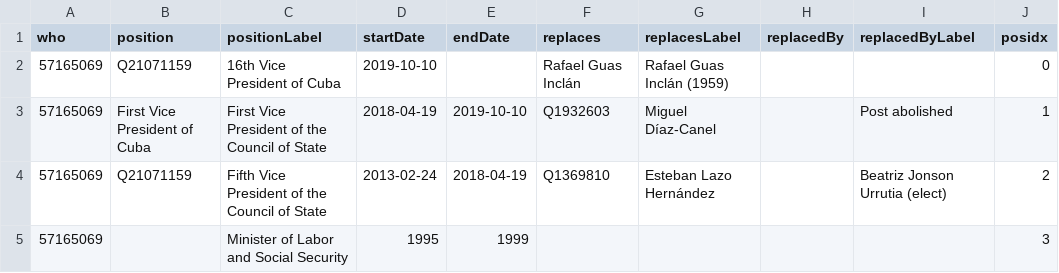
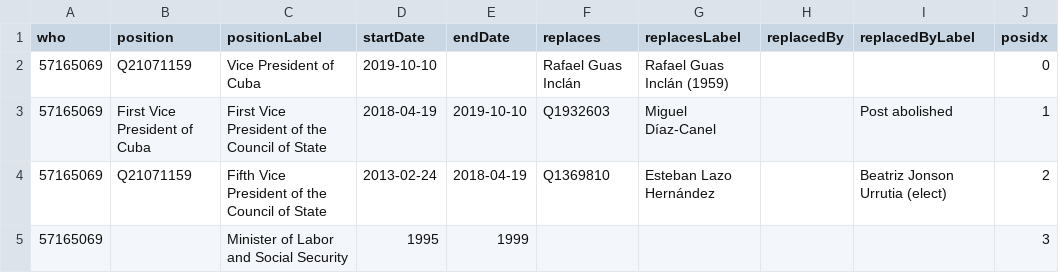
Before and after one commit to every-politician-scrapers/cuba, a CSV file: enwiki/csv/57165069.csv, drawn as a sheet.

```diff
--- a/enwiki/csv/57165069.csv
+++ b/enwiki/csv/57165069.csv
@@ -1,3 +1,3 @@
 who,position,positionLabel,startDate,endDate,replaces,replacesLabel,replacedBy,replacedByLabel,posidx
-57165069,Q21071159,16th Vice President of Cuba,2019-10-10,,Rafael Guas Inclán,Rafael Guas Inclán (1959),,,0
+57165069,Q21071159,Vice President of Cuba,2019-10-10,,Rafael Guas Inclán,Rafael Guas Inclán (1959),,,0
 57165069,First Vice President of Cuba,First Vice President of the Council of State,2018-04-19,2019-10-10,Q1932603,Miguel Díaz-Canel,,Post abolished,1
```
Also changed, not shown: 3 other files.
